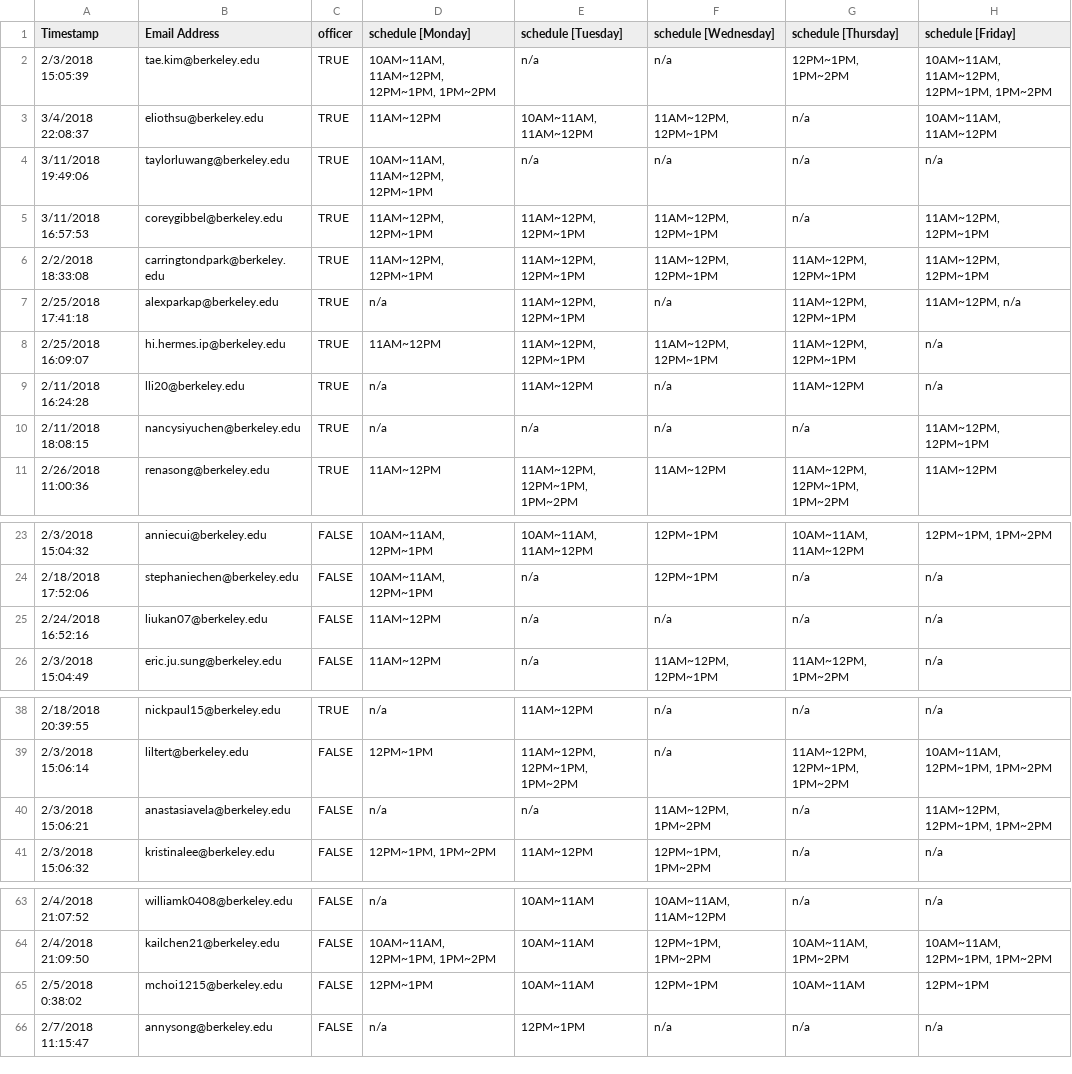
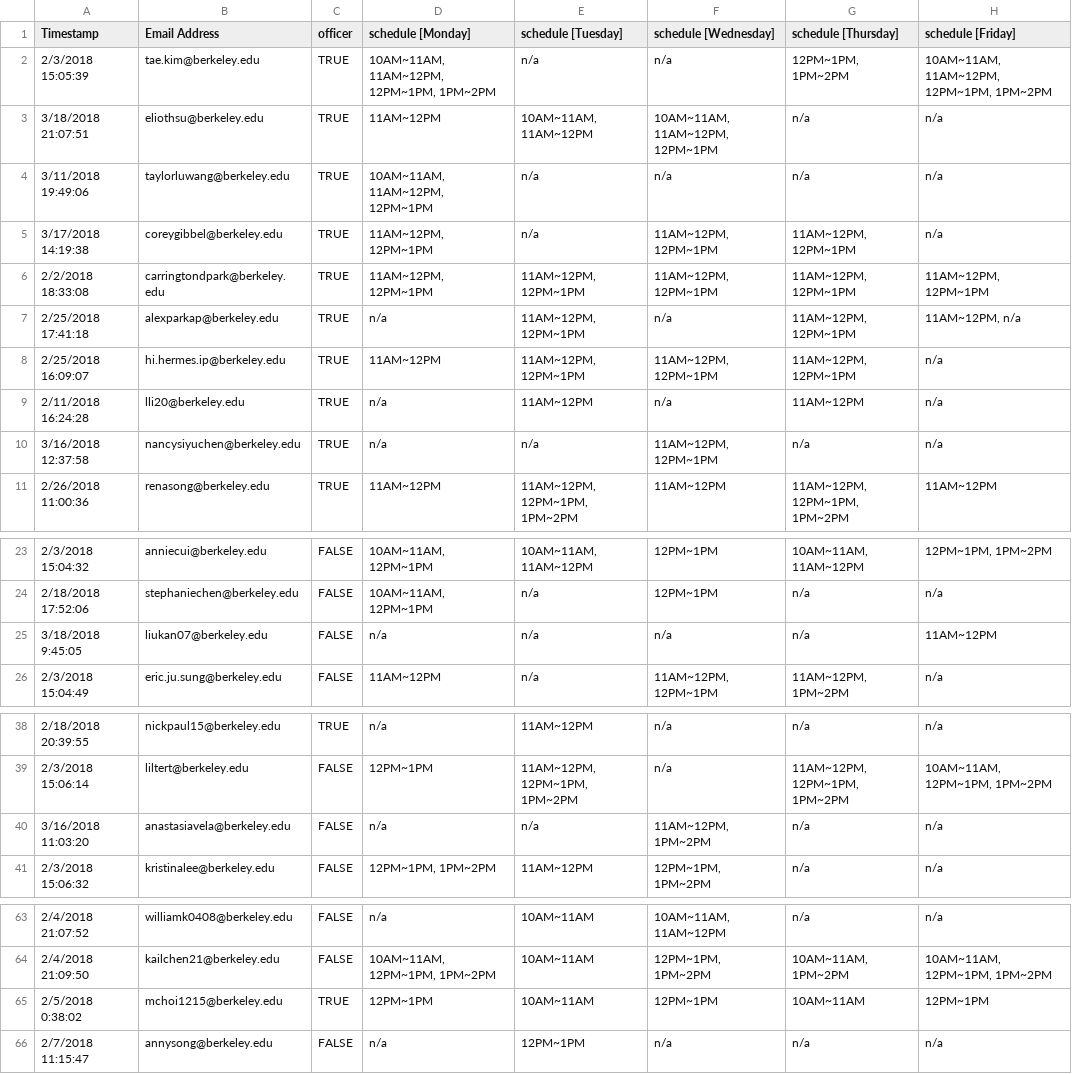
Before and after one commit to eliothsu/TablingScheduler, a CSV file: tablingform.csv, drawn as a sheet; only a part is shown, gaps mark what is left out.

Commit message:
Generated week 7 tabling

```diff
--- a/tablingform.csv
+++ b/tablingform.csv
@@ -2,5 +2,5 @@ Timestamp,Email Address,officer,schedule [Monday],schedule [Tuesday],schedule [W
 2/3/2018 15:05:39,tae.kim@berkeley.edu,TRUE,"10AM~11AM, 11AM~12PM, 12PM~1PM, 1PM~2PM",n/a,n/a,"12PM~1PM, 1PM~2PM","10AM~11AM, 11AM~12PM, 12PM~1PM, 1PM~2PM"
-3/4/2018 22:08:37,eliothsu@berkeley.edu,TRUE,11AM~12PM,"10AM~11AM, 11AM~12PM","11AM~12PM, 12PM~1PM",n/a,"10AM~11AM, 11AM~12PM"
+3/18/2018 21:07:51,eliothsu@berkeley.edu,TRUE,11AM~12PM,"10AM~11AM, 11AM~12PM","10AM~11AM, 11AM~12PM, 12PM~1PM",n/a,n/a
 3/11/2018 19:49:06,taylorluwang@berkeley.edu,TRUE,"10AM~11AM, 11AM~12PM, 12PM~1PM",n/a,n/a,n/a,n/a
-3/11/2018 16:57:53,coreygibbel@berkeley.edu,TRUE,"11AM~12PM, 12PM~1PM","11AM~12PM, 12PM~1PM","11AM~12PM, 12PM~1PM",n/a,"11AM~12PM, 12PM~1PM"
+3/17/2018 14:19:38,coreygibbel@berkeley.edu,TRUE,"11AM~12PM, 12PM~1PM",n/a,"11AM~12PM, 12PM~1PM","11AM~12PM, 12PM~1PM",n/a
 2/2/2018 18:33:08,carringtondpark@berkeley.edu,TRUE,"11AM~12PM, 12PM~1PM","11AM~12PM, 12PM~1PM","11AM~12PM, 12PM~1PM","11AM~12PM, 12PM~1PM","11AM~12PM, 12PM~1PM"
@@ -9,3 +9,3 @@ Timestamp,Email Address,officer,schedule [Monday],schedule [Tuesday],schedule [W
 2/11/2018 16:24:28,lli20@berkeley.edu,TRUE,n/a,11AM~12PM,n/a,11AM~12PM,n/a
-2/11/2018 18:08:15,nancysiyuchen@berkeley.edu,TRUE,n/a,n/a,n/a,n/a,"11AM~12PM, 12PM~1PM"
+3/16/2018 12:37:58,nancysiyuchen@berkeley.edu,TRUE,n/a,n/a,"11AM~12PM, 12PM~1PM",n/a,n/a
 2/26/2018 11:00:36,renasong@berkeley.edu,TRUE,11AM~12PM,"11AM~12PM, 12PM~1PM, 1PM~2PM",11AM~12PM,"11AM~12PM, 12PM~1PM, 1PM~2PM",11AM~12PM
@@ -24,3 +24,3 @@ Timestamp,Email Address,officer,schedule [Monday],schedule [Tuesday],schedule [W
 2/18/2018 17:52:06,stephaniechen@berkeley.edu,FALSE,"10AM~11AM, 12PM~1PM",n/a,12PM~1PM,n/a,n/a
-2/24/2018 16:52:16,liukan07@berkeley.edu,FALSE,11AM~12PM,n/a,n/a,n/a,n/a
+3/18/2018 9:45:05,liukan07@berkeley.edu,FALSE,n/a,n/a,n/a,n/a,11AM~12PM
 2/3/2018 15:04:49,eric.ju.sung@berkeley.edu,FALSE,11AM~12PM,n/a,"11AM~12PM, 12PM~1PM","11AM~12PM, 1PM~2PM",n/a
@@ -39,3 +39,3 @@ Timestamp,Email Address,officer,schedule [Monday],schedule [Tuesday],schedule [W
 2/3/2018 15:06:14,liltert@berkeley.edu,FALSE,12PM~1PM,"11AM~12PM, 12PM~1PM, 1PM~2PM",n/a,"11AM~12PM, 12PM~1PM, 1PM~2PM","10AM~11AM, 12PM~1PM, 1PM~2PM"
-2/3/2018 15:06:21,anastasiavela@berkeley.edu,FALSE,n/a,n/a,"11AM~12PM, 1PM~2PM",n/a,"11AM~12PM, 12PM~1PM, 1PM~2PM"
+3/16/2018 11:03:20,anastasiavela@berkeley.edu,FALSE,n/a,n/a,"11AM~12PM, 1PM~2PM",n/a,n/a
 2/3/2018 15:06:32,kristinalee@berkeley.edu,FALSE,"12PM~1PM, 1PM~2PM",11AM~12PM,"12PM~1PM, 1PM~2PM",n/a,n/a
@@ -64,3 +64,3 @@ Timestamp,Email Address,officer,schedule [Monday],schedule [Tuesday],schedule [W
 2/4/2018 21:09:50,kailchen21@berkeley.edu,FALSE,"10AM~11AM, 12PM~1PM, 1PM~2PM",10AM~11AM,"12PM~1PM, 1PM~2PM","10AM~11AM, 1PM~2PM","10AM~11AM, 12PM~1PM, 1PM~2PM"
-2/5/2018 0:38:02,mchoi1215@berkeley.edu,FALSE,12PM~1PM,10AM~11AM,12PM~1PM,10AM~11AM,12PM~1PM
+2/5/2018 0:38:02,mchoi1215@berkeley.edu,TRUE,12PM~1PM,10AM~11AM,12PM~1PM,10AM~11AM,12PM~1PM
 2/7/2018 11:15:47,annysong@berkeley.edu,FALSE,n/a,12PM~1PM,n/a,n/a,n/a
```
Also changed, not shown: 6 other files.
